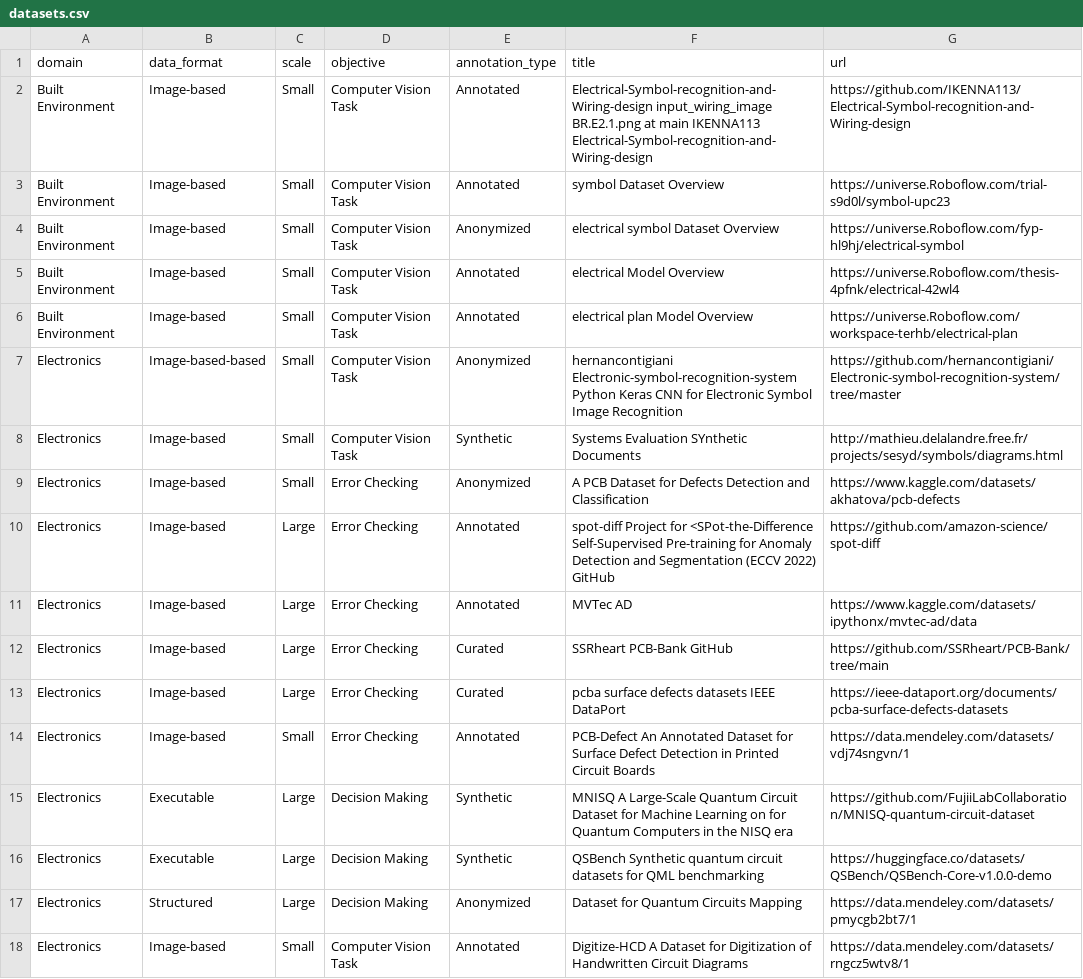
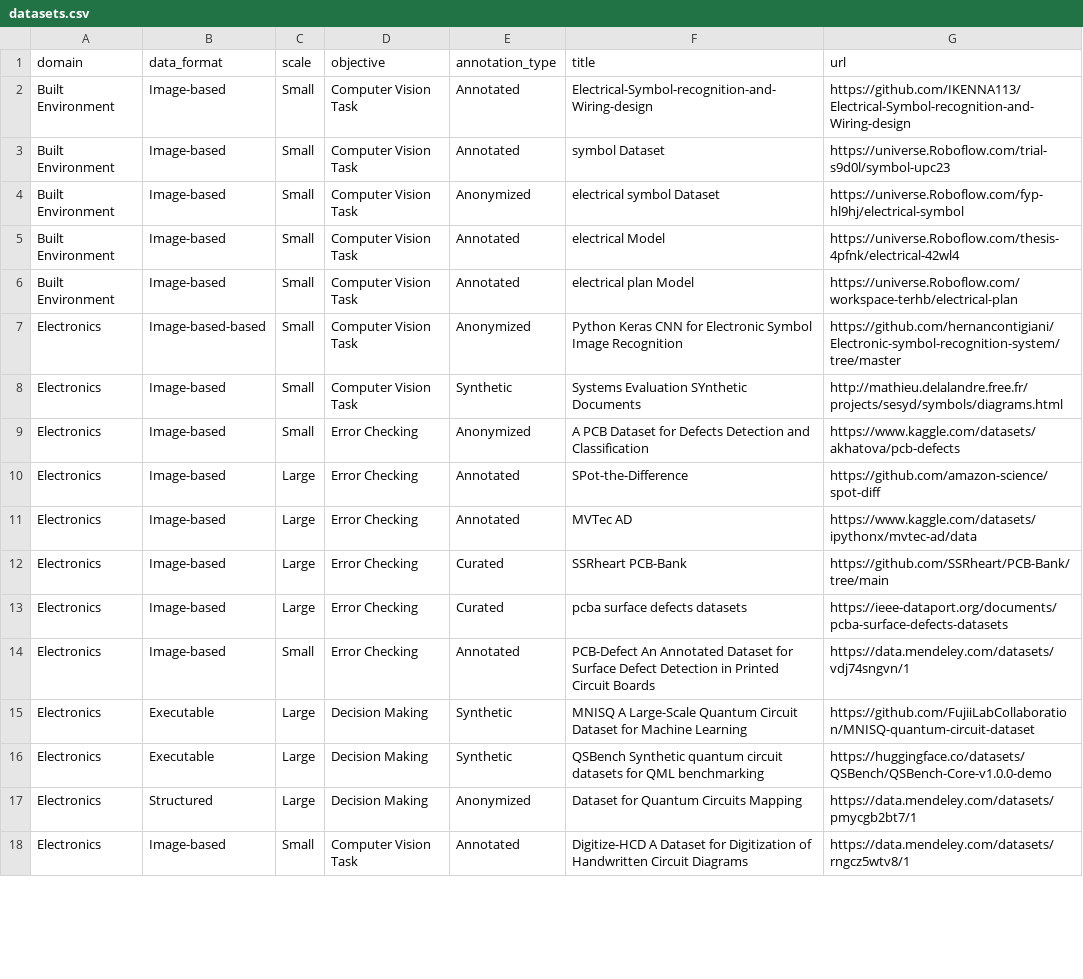
Before and after one commit to mayoT0/electrical-datasets, a CSV file: _data/datasets.csv, drawn as a sheet; only a part is shown; the diff covers the shown part only.

```diff
--- a/_data/datasets.csv
+++ b/_data/datasets.csv
@@ -1,16 +1,16 @@
 domain,data_format,scale,objective,annotation_type,title,url
-Built Environment,Image-based,Small,Computer Vision Task,Annotated,Electrical-Symbol-recognition-and-Wiring-design input_wiring_image BR.E2.1.png at main   IKENNA113 Electrical-Symbol-recognition-and-Wiring-design,https://github.com/IKENNA113/Electrical-Symbol-recognition-and-Wiring-design
-Built Environment,Image-based,Small,Computer Vision Task,Annotated,symbol Dataset  Overview,https://universe.Roboflow.com/trial-s9d0l/symbol-upc23
-Built Environment,Image-based,Small,Computer Vision Task,Anonymized,electrical symbol Dataset  Overview,https://universe.Roboflow.com/fyp-hl9hj/electrical-symbol
-Built Environment,Image-based,Small,Computer Vision Task,Annotated,electrical Model  Overview,https://universe.Roboflow.com/thesis-4pfnk/electrical-42wl4
-Built Environment,Image-based,Small,Computer Vision Task,Annotated,electrical plan Model  Overview,https://universe.Roboflow.com/workspace-terhb/electrical-plan
-Electronics,Image-based-based,Small,Computer Vision Task,Anonymized,hernancontigiani Electronic-symbol-recognition-system  Python Keras CNN for Electronic Symbol Image Recognition,https://github.com/hernancontigiani/Electronic-symbol-recognition-system/tree/master
+Built Environment,Image-based,Small,Computer Vision Task,Annotated,Electrical-Symbol-recognition-and-Wiring-design,https://github.com/IKENNA113/Electrical-Symbol-recognition-and-Wiring-design
+Built Environment,Image-based,Small,Computer Vision Task,Annotated,symbol Dataset ,https://universe.Roboflow.com/trial-s9d0l/symbol-upc23
+Built Environment,Image-based,Small,Computer Vision Task,Anonymized,electrical symbol Dataset ,https://universe.Roboflow.com/fyp-hl9hj/electrical-symbol
+Built Environment,Image-based,Small,Computer Vision Task,Annotated,electrical Model,https://universe.Roboflow.com/thesis-4pfnk/electrical-42wl4
+Built Environment,Image-based,Small,Computer Vision Task,Annotated,electrical plan Model,https://universe.Roboflow.com/workspace-terhb/electrical-plan
+Electronics,Image-based-based,Small,Computer Vision Task,Anonymized,Python Keras CNN for Electronic Symbol Image Recognition,https://github.com/hernancontigiani/Electronic-symbol-recognition-system/tree/master
 Electronics,Image-based,Small,Computer Vision Task,Synthetic,Systems Evaluation SYnthetic Documents,http://mathieu.delalandre.free.fr/projects/sesyd/symbols/diagrams.html
 Electronics,Image-based,Small,Error Checking,Anonymized,A PCB Dataset for Defects Detection and Classification,https://www.kaggle.com/datasets/akhatova/pcb-defects
-Electronics,Image-based,Large,Error Checking,Annotated,spot-diff  Project for <SPot-the-Difference Self-Supervised Pre-training for Anomaly Detection and Segmentation (ECCV 2022)   GitHub,https://github.com/amazon-science/spot-diff
+Electronics,Image-based,Large,Error Checking,Annotated,SPot-the-Difference,https://github.com/amazon-science/spot-diff
 Electronics,Image-based,Large,Error Checking,Annotated,MVTec AD,https://www.kaggle.com/datasets/ipythonx/mvtec-ad/data
-Electronics,Image-based,Large,Error Checking,Curated,SSRheart PCB-Bank   GitHub,https://github.com/SSRheart/PCB-Bank/tree/main
-Electronics,Image-based,Large,Error Checking,Curated,pcba surface defects datasets  IEEE DataPort,https://ieee-dataport.org/documents/pcba-surface-defects-datasets
+Electronics,Image-based,Large,Error Checking,Curated,SSRheart PCB-Bank,https://github.com/SSRheart/PCB-Bank/tree/main
+Electronics,Image-based,Large,Error Checking,Curated,pcba surface defects datasets,https://ieee-dataport.org/documents/pcba-surface-defects-datasets
 Electronics,Image-based,Small,Error Checking,Annotated,PCB-Defect  An Annotated Dataset for Surface Defect Detection in Printed Circuit Boards,https://data.mendeley.com/datasets/vdj74sngvn/1
-Electronics,Executable,Large,Decision Making,Synthetic,MNISQ  A Large-Scale Quantum Circuit Dataset for Machine Learning on for Quantum Computers in the NISQ era,https://github.com/FujiiLabCollaboration/MNISQ-quantum-circuit-dataset
+Electronics,Executable,Large,Decision Making,Synthetic,MNISQ  A Large-Scale Quantum Circuit Dataset for Machine Learning,https://github.com/FujiiLabCollaboration/MNISQ-quantum-circuit-dataset
 Electronics,Executable,Large,Decision Making,Synthetic,QSBench  Synthetic quantum circuit datasets for QML benchmarking,https://huggingface.co/datasets/QSBench/QSBench-Core-v1.0.0-demo
```
Also changed, not shown: 54 edited cells elsewhere in this file.
